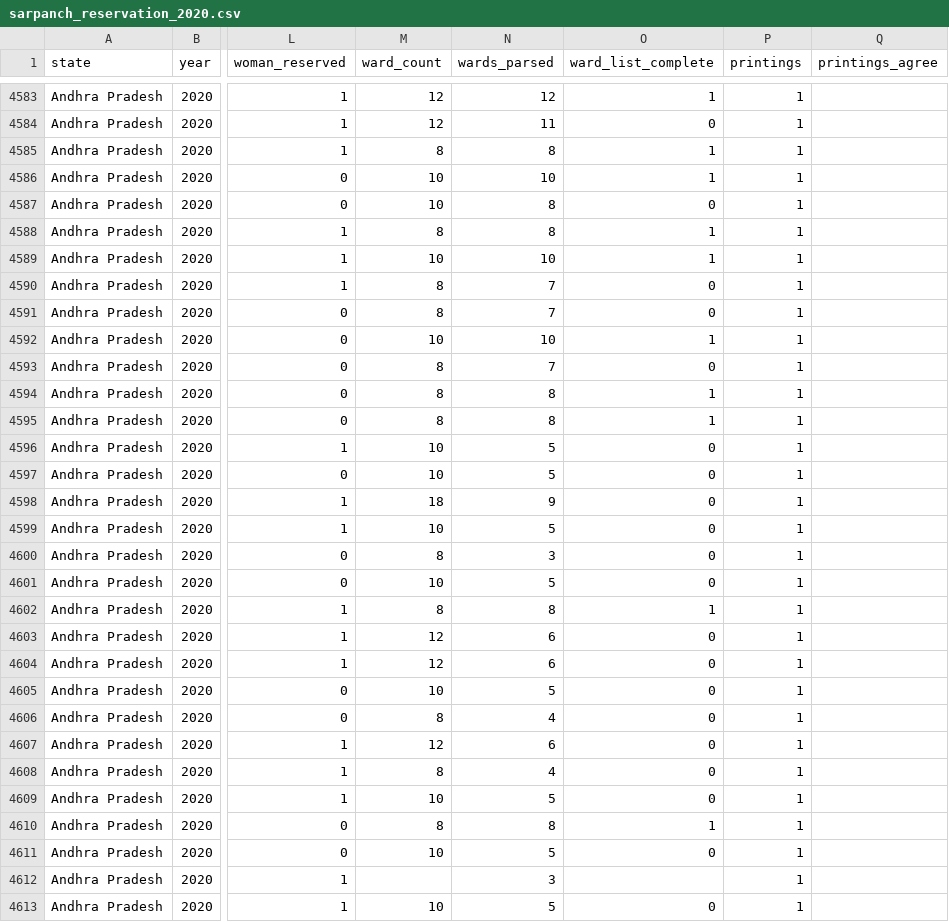
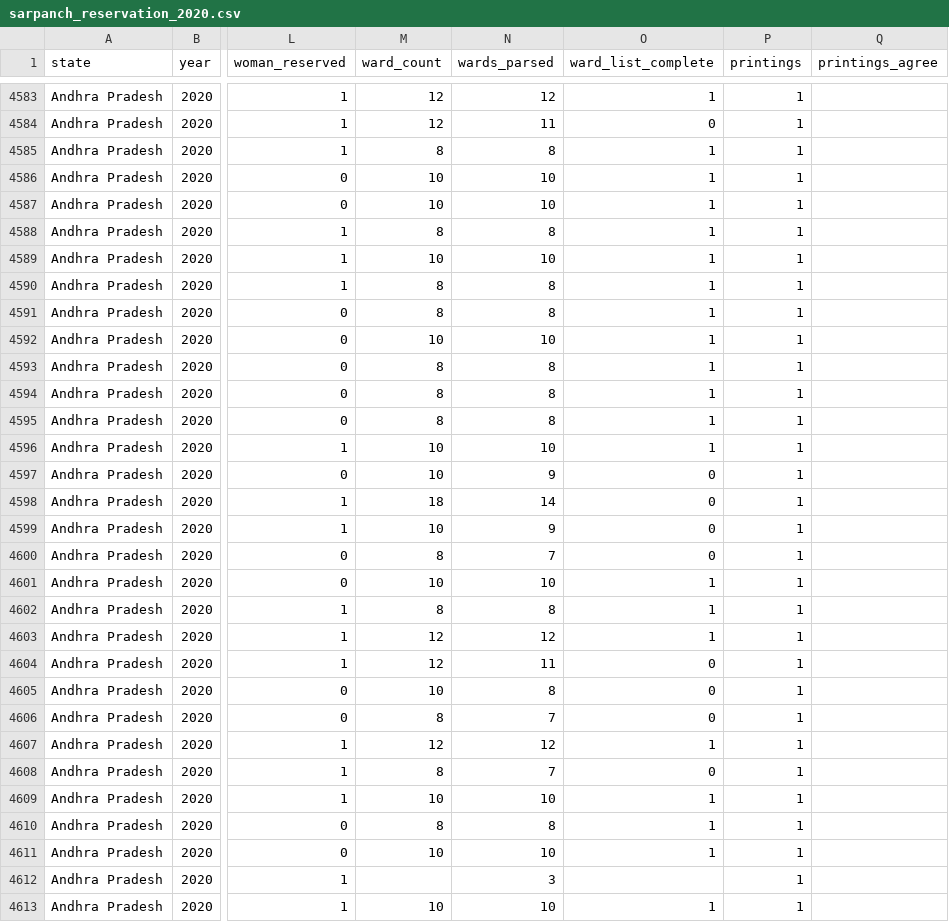
Before and after one commit to in-rolls/local_reservations, a CSV file: data/ap/sarpanch_reservation_2020.csv, drawn as a sheet; only a part is shown, gaps mark what is left out; the diff covers the shown part only; the diff names each change by its address in the sheet, - before the commit and + after, or states it on an @@ line.

```diff
--- a/data/ap/sarpanch_reservation_2020.csv
+++ b/data/ap/sarpanch_reservation_2020.csv
-N4587 (wards_parsed): 8
+N4587 (wards_parsed): 10
-O4587 (ward_list_complete): 0
+O4587 (ward_list_complete): 1
-N4590:N4591 (wards_parsed): 7
+N4590:N4591 (wards_parsed): 8
-O4590:O4591 (ward_list_complete): 0
+O4590:O4591 (ward_list_complete): 1
-N4593 (wards_parsed): 7
+N4593 (wards_parsed): 8
-O4593 (ward_list_complete): 0
+O4593 (ward_list_complete): 1
-N4596 (wards_parsed): 5
+N4596 (wards_parsed): 10
-O4596 (ward_list_complete): 0
+O4596 (ward_list_complete): 1
-N4597 (wards_parsed): 5
+N4597 (wards_parsed): 9
-N4598 (wards_parsed): 9
+N4598 (wards_parsed): 14
-N4599 (wards_parsed): 5
+N4599 (wards_parsed): 9
-N4600 (wards_parsed): 3
+N4600 (wards_parsed): 7
-N4601 (wards_parsed): 5
+N4601 (wards_parsed): 10
-O4601 (ward_list_complete): 0
+O4601 (ward_list_complete): 1
-N4603 (wards_parsed): 6
+N4603 (wards_parsed): 12
-O4603 (ward_list_complete): 0
+O4603 (ward_list_complete): 1
-N4604 (wards_parsed): 6
+N4604 (wards_parsed): 11
-N4605 (wards_parsed): 5
+N4605 (wards_parsed): 8
-N4606 (wards_parsed): 4
+N4606 (wards_parsed): 7
-N4607 (wards_parsed): 6
+N4607 (wards_parsed): 12
-O4607 (ward_list_complete): 0
+O4607 (ward_list_complete): 1
-N4608 (wards_parsed): 4
+N4608 (wards_parsed): 7
-N4609 (wards_parsed): 5
+N4609 (wards_parsed): 10
-O4609 (ward_list_complete): 0
+O4609 (ward_list_complete): 1
-N4611 (wards_parsed): 5
+N4611 (wards_parsed): 10
-O4611 (ward_list_complete): 0
+O4611 (ward_list_complete): 1
-N4613 (wards_parsed): 5
+N4613 (wards_parsed): 10
-O4613 (ward_list_complete): 0
+O4613 (ward_list_complete): 1
```
Also changed, not shown: 117 edited cells elsewhere in this file, data/master/master_goa.csv, data/stats/slice_checks.csv, 20 other files.
